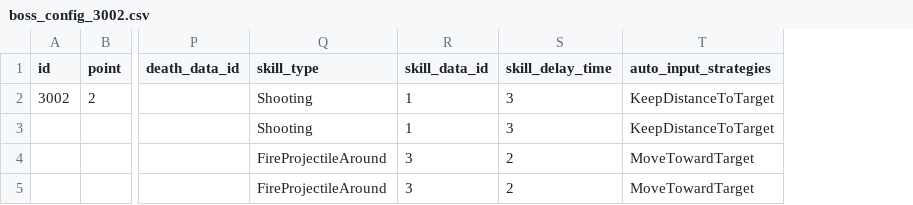
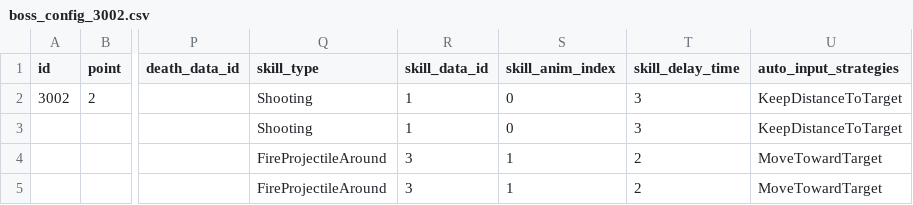
Before and after one commit to Chidt12/simple_action_rougelike, a CSV file: SimpleActionRoguelike/Assets/_Game/Csv/entities/boss_config/boss_config_3002.csv, drawn as a sheet; only a part is shown, gaps mark what is left out; the diff names each change by its address in the sheet, - before the commit and + after, or states it on an @@ line.

```diff
--- a/SimpleActionRoguelike/Assets/_Game/Csv/entities/boss_config/boss_config_3002.csv
+++ b/SimpleActionRoguelike/Assets/_Game/Csv/entities/boss_config/boss_config_3002.csv
+column S (skill_anim_index), rows 2-5: 0 | 0 | 1 | 1
```
Also changed, not shown: SimpleActionRoguelike/Assets/_Game/Csv/entities/enemy_config/enemy_config_2001.csv, SimpleActionRoguelike/Assets/_Game/Csv/entities/enemy_config/enemy_config_2008.csv, 52 other files.
